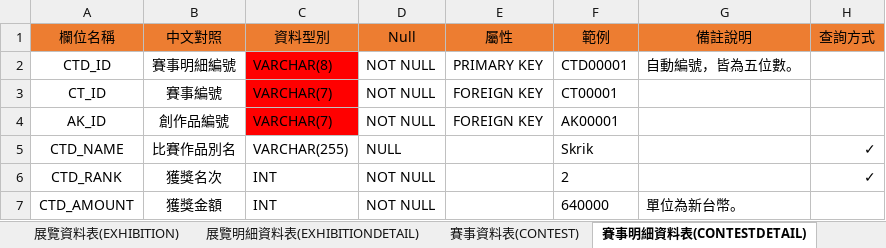
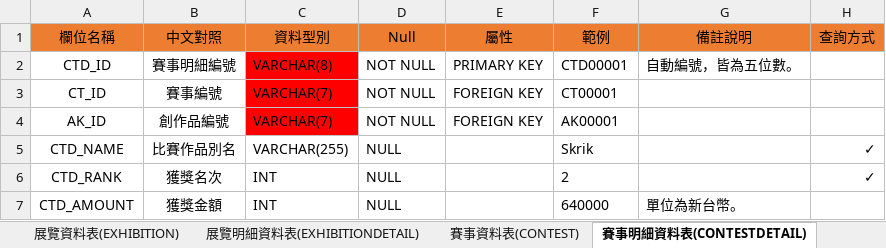
Before and after one commit to victorzz585148/Artists_treasure, an Excel workbook: References/excel/資料庫表格_final.xlsx, sheet 賽事明細資料表(CONTESTDETAIL), drawn as a sheet; values as stored, in another font and other column widths than the file's, no borders; the diff names each change by its address in the sheet, - before the commit and + after, or states it on an @@ line.

```diff
--- a/References/excel/資料庫表格_final.xlsx (sheet 賽事明細資料表(CONTESTDETAIL))
+++ b/References/excel/資料庫表格_final.xlsx (sheet 賽事明細資料表(CONTESTDETAIL))
-D6:D7 (Null): NOT NULL
+D6:D7 (Null): NULL
```
Also changed, not shown: sheet 賽事資料表(CONTEST), 35 other files.
